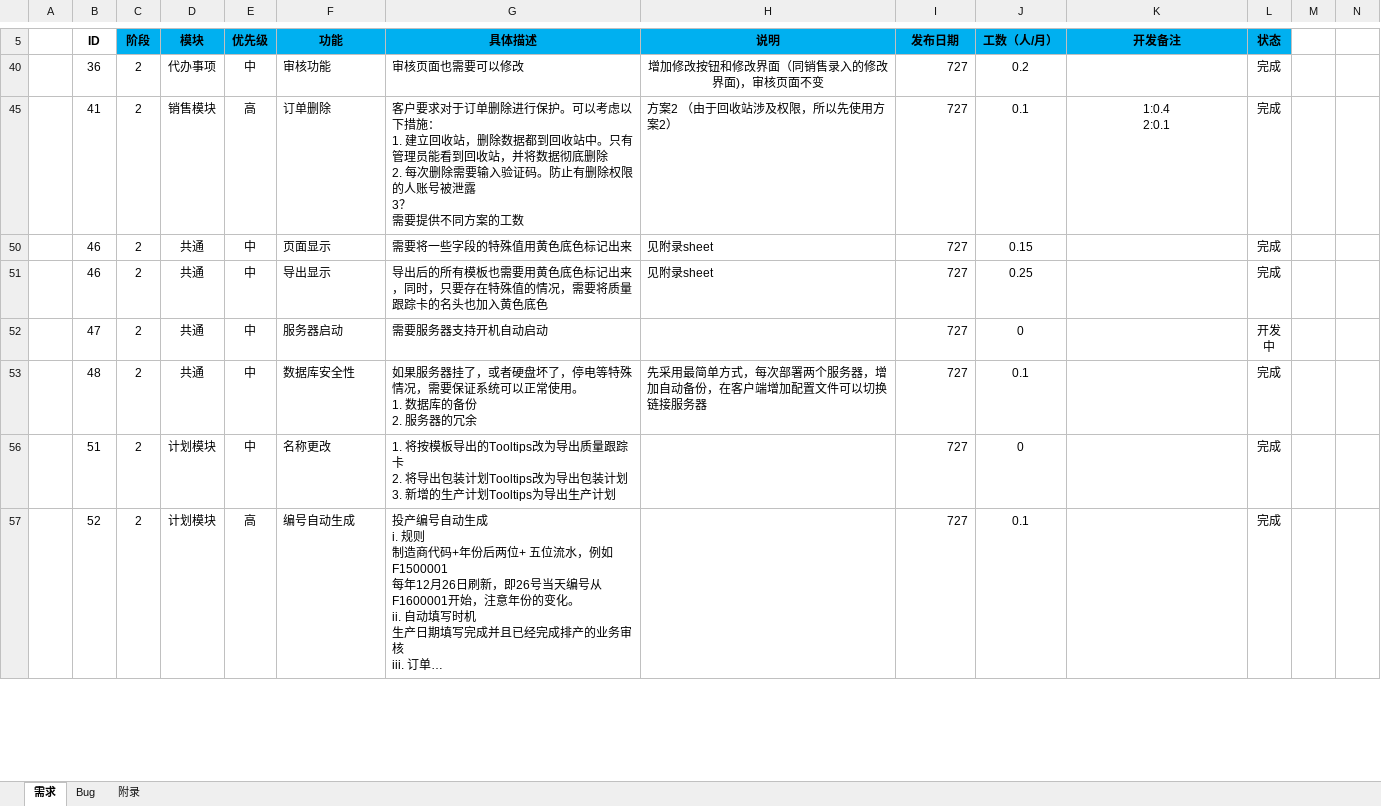
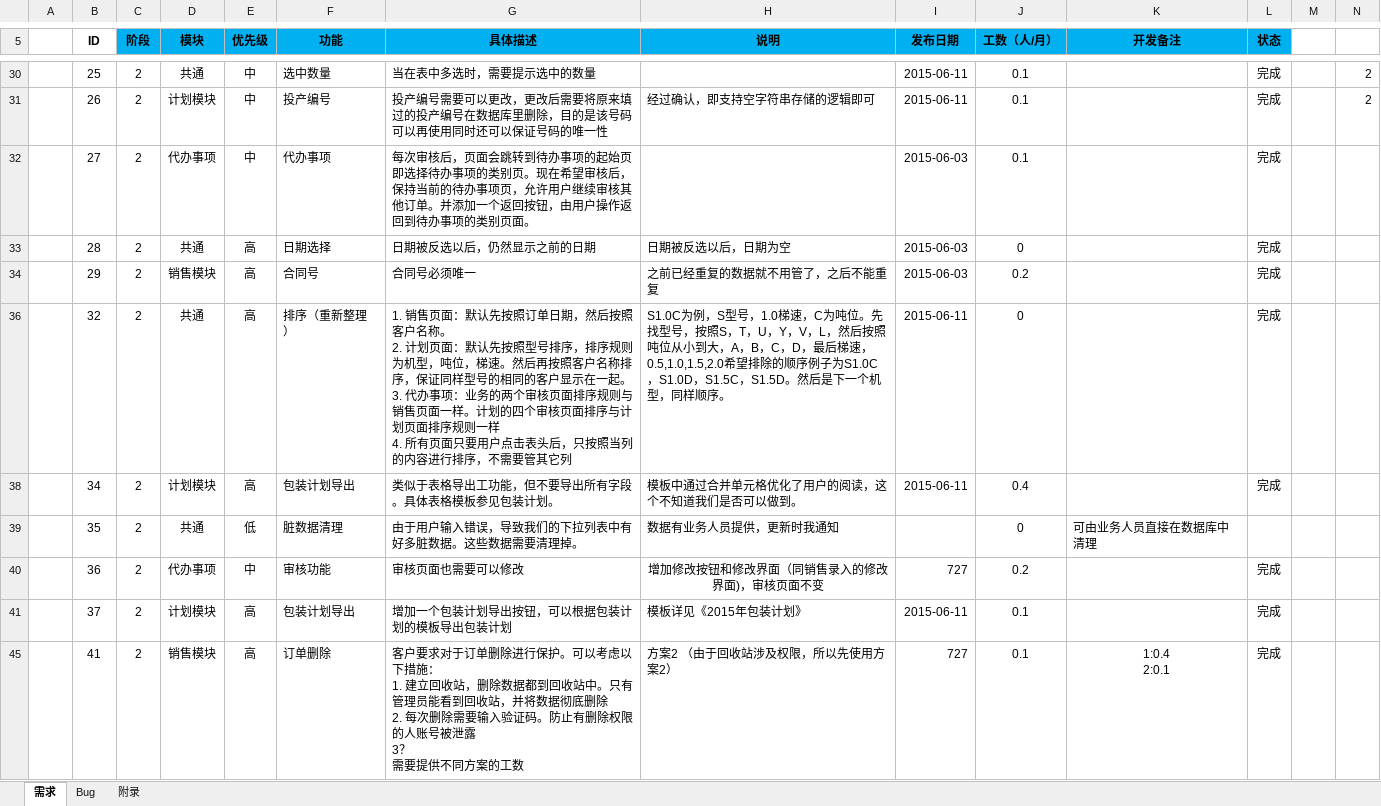
Before and after one commit to Patrick-Wang/BlueRay, an Excel workbook: Documentation/蓝光集团生产管控平台.xlsx, sheet 需求, drawn as a sheet; only a part is shown, gaps mark what is left out; the shorter side is filled out with more unchanged rows; long unchanged cells end in …; values as stored, in another font and other column widths than the file's, no borders; ↵ is a line break in a cell; the diff covers the shown part only; the diff names each change by its address in the sheet, - before the commit and + after, or states it on an @@ line.

```diff
--- a/Documentation/蓝光集团生产管控平台.xlsx (sheet 需求)
+++ b/Documentation/蓝光集团生产管控平台.xlsx (sheet 需求)
@@ row 30 unhidden:  | 25 | 2 | 共通 | 中 | 选中数量 | 当在表中多选时，需要提示选中的数量 |  | 2015-06-11 | 0.1 |  | 完成 |  | 2 @@
@@ row 31 unhidden:  | 26 | 2 | 计划模块 | 中 | 投产编号 | 投产编号需要可以更改，更改后需要将原来填过的投产编号在数据库里删除，目的是该号码可以再使用同时还可以保证号码的唯一性 | 经过确认，即支持空字符串存储的逻辑即可 | 2015-06-11 | 0.1 |  | 完成 |  | 2 @@
@@ row 32 unhidden:  | 27 | 2 | 代办事项 | 中 | 代办事项 | 每次审核后，页面会跳转到待办事项的起始页即选择待办事项的类别页。现在希望审核后，保持当前的待办事项页，允许用户继续审核其他订单。并添加一个返回按钮，由用户操作返回到待办事项的类别页面。 |  | 2015-06-03 | 0.1 |  | 完成 @@
@@ row 33 unhidden:  | 28 | 2 | 共通 | 高 | 日期选择 | 日期被反选以后，仍然显示之前的日期 | 日期被反选以后，日期为空 | 2015-06-03 | 0 |  | 完成 @@
@@ row 34 unhidden:  | 29 | 2 | 销售模块 | 高 | 合同号 | 合同号必须唯一 | 之前已经重复的数据就不用管了，之后不能重复 | 2015-06-03 | 0.2 |  | 完成 @@
@@ row 36 unhidden:  | 32 | 2 | 共通 | 高 | 排序（重新整理） | 1. 销售页面：默认先按照订单日期，然后按照客户名称。 ↵ 2. 计划页面：默认先按照型号排序，排序规则为机型，吨位，梯速。然后再按照客户名称排序，保证同样型号的相同的客户显示在一起。 ↵ 3. 代办事项：业务的两个审核页面排序规则与销售页面一样。计划的四个审核页面排序与计划页面排序规则一样 ↵ 4. 所有页面只要用户点击表头后，只按照当列的内容进行排序，不需要管其它列 | S1.0C为例，S型号，1.0梯速，C为吨位。先找型号，按照S，T，U，Y，V，L，然后按照吨位从小到大，A，B，C，D，最后梯速，0.5,1.0,1.5,2.0希望排除的顺序例子为S1.0C，S1.0D，S1.5C，S1.5D。然后是下一个机型，同样顺序。 | 2015-06-11 | 0 |  | 完成 @@
@@ row 38 unhidden:  | 34 | 2 | 计划模块 | 高 | 包装计划导出 | 类似于表格导出工功能，但不要导出所有字段。具体表格模板参见包装计划。 | 模板中通过合并单元格优化了用户的阅读，这个不知道我们是否可以做到。 | 2015-06-11 | 0.4 |  | 完成 @@
@@ row 39 unhidden:  | 35 | 2 | 共通 | 低 | 脏数据清理 | 由于用户输入错误，导致我们的下拉列表中有好多脏数据。这些数据需要清理掉。 | 数据有业务人员提供，更新时我通知 |  | 0 | 可由业务人员直接在数据库中清理 @@
@@ row 41 unhidden:  | 37 | 2 | 计划模块 | 高 | 包装计划导出 | 增加一个包装计划导出按钮，可以根据包装计划的模板导出包装计划 | 模板详见《2015年包装计划》 | 2015-06-11 | 0.1 |  | 完成 @@
```
Also changed, not shown: 124 hidden or unhidden rows and 1 edited cell elsewhere in this sheet, sheet Bug.
